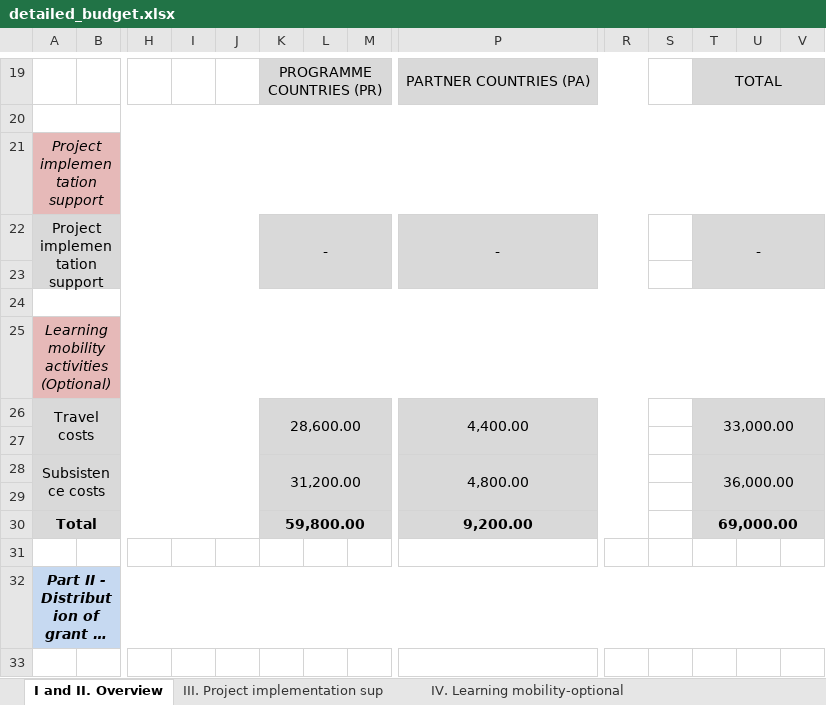
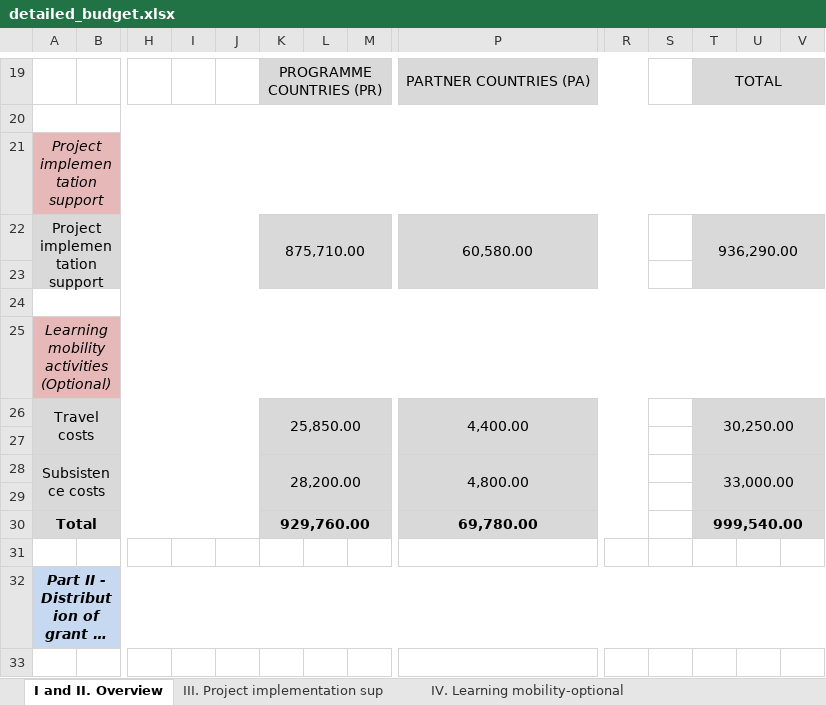
Before and after one commit to wumm-project/wumm-project.github.io, an Excel workbook: Erasmus/detailed_budget.xlsx, sheet I and II. Overview, drawn as a sheet; only a part is shown, gaps mark what is left out; long unchanged cells end in …; values as stored, in another font and other column widths than the file's, no borders; charts and pictures and conditional formats and table styles not drawn; removed rows and columns are numbered as before the commit, all else as after; rows hold the shown columns only; the diff covers the shown part only; the diff names each change by its address in the sheet, - before the commit and + after, or states it on an @@ line.

```diff
--- a/Erasmus/detailed_budget.xlsx (sheet I and II. Overview)
+++ b/Erasmus/detailed_budget.xlsx (sheet I and II. Overview)
-row 22: Project implementation support |  |  |  |  | - |  |  | - |  |  | -
+row 22: Project implementation support |  |  |  |  | 875,710.00 |  |  | 60,580.00 |  |  | 936,290.00
-K26: 28,600.00
+K26: 25,850.00
-T26: 33,000.00
+T26: 30,250.00
-K28: 31,200.00
+K28: 28,200.00
-T28: 36,000.00
+T28: 33,000.00
-row 30: Total |  |  |  |  | 59,800.00 |  |  | 9,200.00 |  |  | 69,000.00
+row 30: Total |  |  |  |  | 929,760.00 |  |  | 69,780.00 |  |  | 999,540.00
```
Also changed, not shown: 1 added row, 1 removed row and 32 edited cells elsewhere in this sheet, sheet III. Project implementation sup, sheet IV. Learning mobility-optional, 5 other files.
